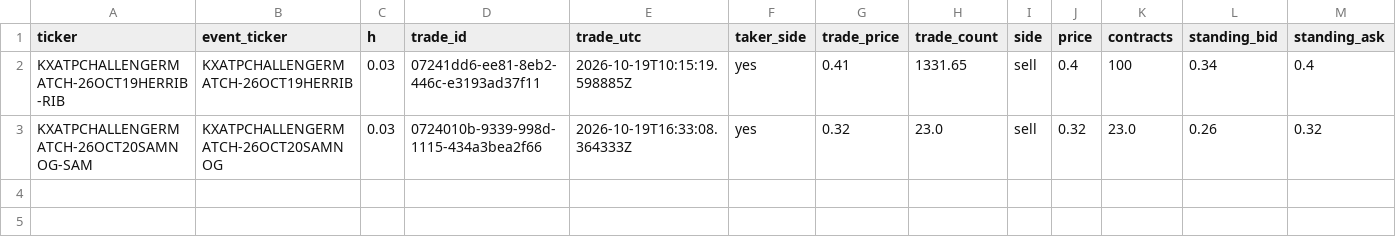
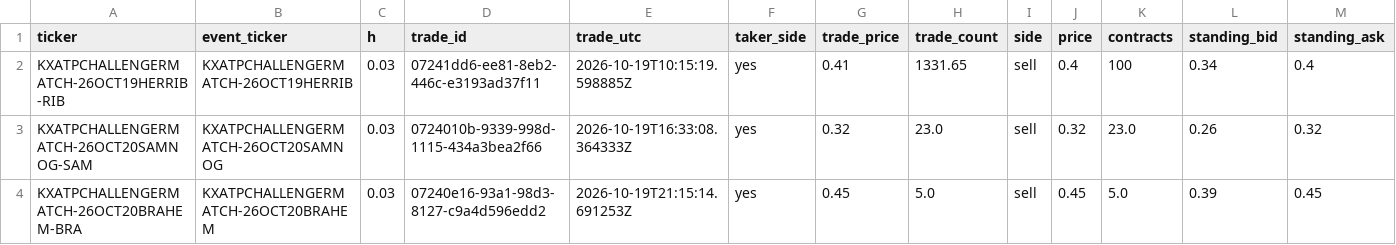
Before and after one commit to emarti13/Tennis_Quant_Lab_V5, a CSV file: market_history/kalshi/paper/fills_2026-10.csv, drawn as a sheet; only a part is shown; rows hold the shown columns only; the diff names each change by its address in the sheet, - before the commit and + after, or states it on an @@ line.

```diff
--- a/market_history/kalshi/paper/fills_2026-10.csv
+++ b/market_history/kalshi/paper/fills_2026-10.csv
+row 4: KXATPCHALLENGERMATCH-26OCT20BRAHEM-BRA | KXATPCHALLENGERMATCH-26OCT20BRAHEM | 0.03 | 07240e16-93a1-98d3-8127-c9a4d596edd2 | 2026-10-19T21:15:14.691253Z | yes | 0.45 | 5.0 | sell | 0.45 | 5.0 | 0.39 | 0.45
```
Also changed, not shown: market_history/kalshi/paper/results.csv, 2 other files.
